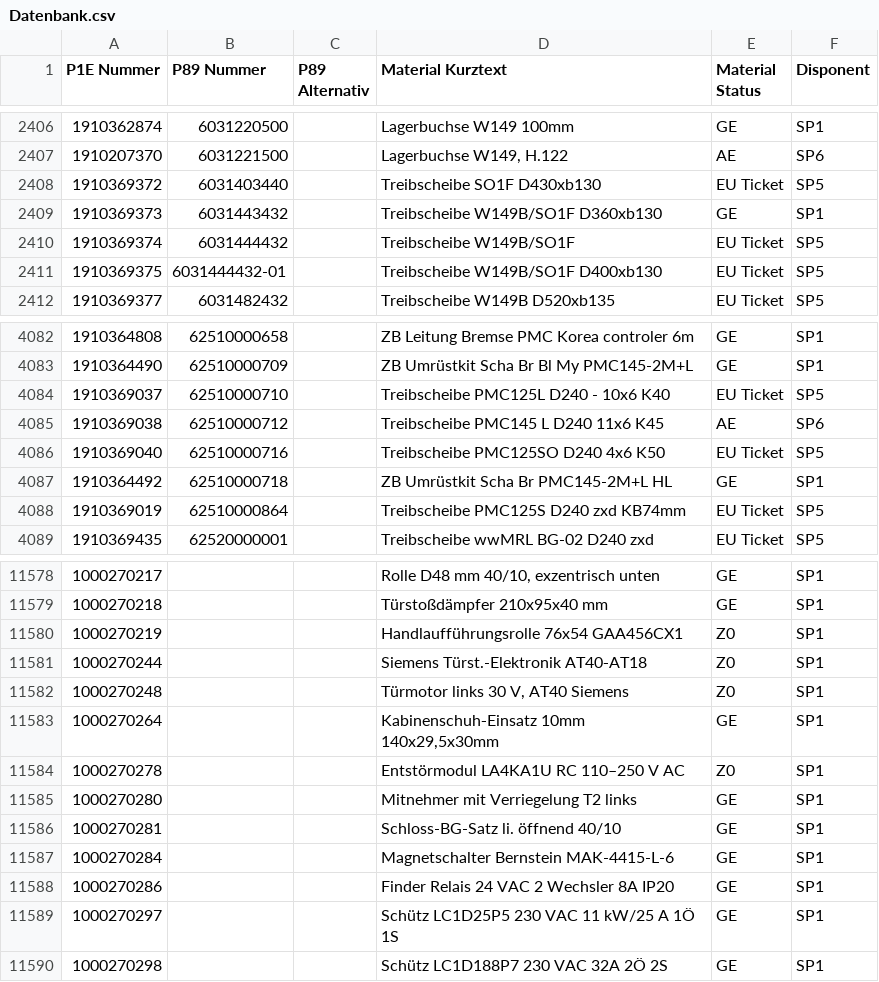
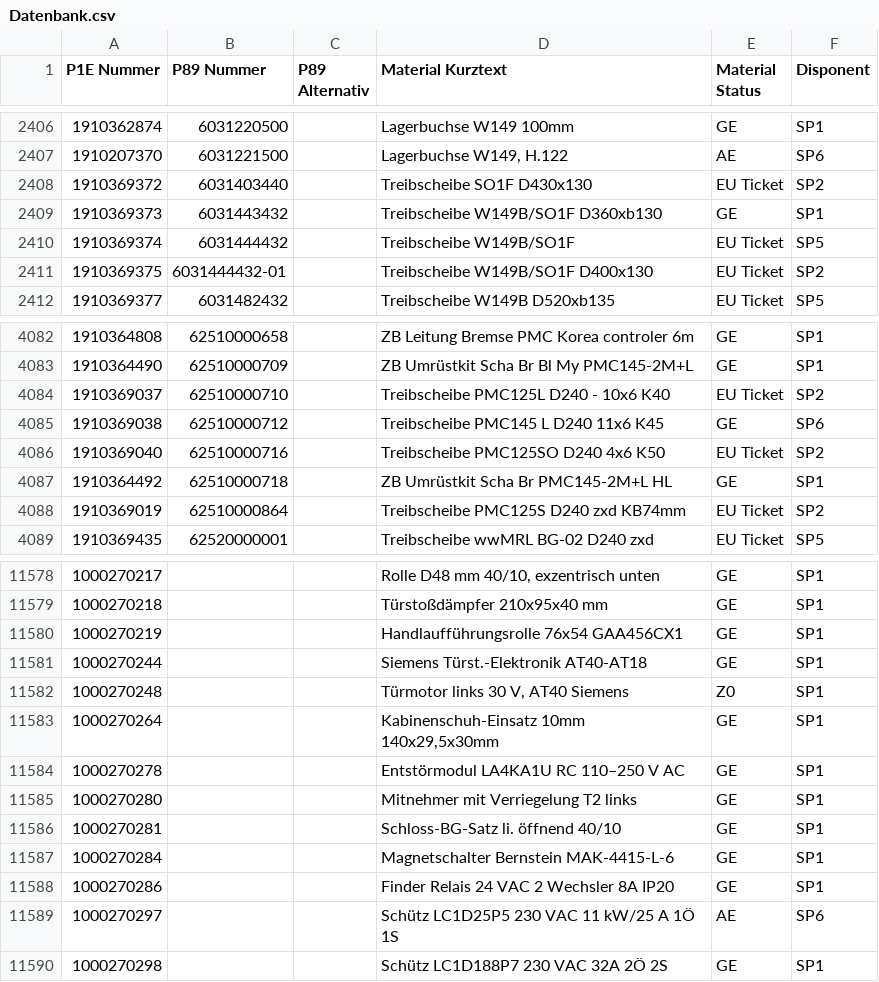
Before and after one commit to Waly1981/ETK_mini, a CSV file: Datenbank.csv, drawn as a sheet; only a part is shown, gaps mark what is left out; the diff covers the shown part only.

```diff
--- a/Datenbank.csv
+++ b/Datenbank.csv
@@ -2407,6 +2407,6 @@ P1E Nummer;P89 Nummer;P89 Alternativ;Material Kurztext;Material Status;Disponent
 1910207370;6031221500;;Lagerbuchse W149, H.122;AE;SP6
-1910369372;6031403440;;Treibscheibe SO1F D430xb130;EU Ticket;SP5
+1910369372;6031403440;;Treibscheibe SO1F D430x130;EU Ticket;SP2
 1910369373;6031443432;;Treibscheibe W149B/SO1F D360xb130;GE;SP1
 1910369374;6031444432;;Treibscheibe W149B/SO1F;EU Ticket;SP5
-1910369375;6031444432-01;;Treibscheibe W149B/SO1F D400xb130;EU Ticket;SP5
+1910369375;6031444432-01;;Treibscheibe W149B/SO1F D400x130;EU Ticket;SP2
 1910369377;6031482432;;Treibscheibe W149B D520xb135;EU Ticket;SP5
@@ -4083,7 +4083,7 @@ P1E Nummer;P89 Nummer;P89 Alternativ;Material Kurztext;Material Status;Disponent
 1910364490;62510000709;;ZB Umrüstkit Scha Br Bl My PMC145-2M+L;GE;SP1
-1910369037;62510000710;;Treibscheibe PMC125L D240 - 10x6 K40;EU Ticket;SP5
-1910369038;62510000712;;Treibscheibe PMC145 L D240 11x6 K45;AE;SP6
-1910369040;62510000716;;Treibscheibe PMC125SO D240 4x6 K50;EU Ticket;SP5
+1910369037;62510000710;;Treibscheibe PMC125L D240 - 10x6 K40;EU Ticket;SP2
+1910369038;62510000712;;Treibscheibe PMC145 L D240 11x6 K45;GE;SP6
+1910369040;62510000716;;Treibscheibe PMC125SO D240 4x6 K50;EU Ticket;SP2
 1910364492;62510000718;;ZB Umrüstkit Scha Br PMC145-2M+L HL;GE;SP1
-1910369019;62510000864;;Treibscheibe PMC125S D240 zxd KB74mm;EU Ticket;SP5
+1910369019;62510000864;;Treibscheibe PMC125S D240 zxd KB74mm;EU Ticket;SP2
 1910369435;62520000001;;Treibscheibe wwMRL BG-02 D240 zxd;EU Ticket;SP5
@@ -11579,7 +11579,7 @@ P1E Nummer;P89 Nummer;P89 Alternativ;Material Kurztext;Material Status;Disponent
 1000270218;;;Türstoßdämpfer 210x95x40 mm;GE;SP1
-1000270219;;;Handlaufführungsrolle 76x54 GAA456CX1;Z0;SP1
-1000270244;;;Siemens Türst.-Elektronik AT40‑AT18;Z0;SP1
+1000270219;;;Handlaufführungsrolle 76x54 GAA456CX1;GE;SP1
+1000270244;;;Siemens Türst.-Elektronik AT40‑AT18;GE;SP1
 1000270248;;;Türmotor links 30 V, AT40 Siemens;Z0;SP1
 1000270264;;;Kabinenschuh‑Einsatz 10mm 140x29,5x30mm;GE;SP1
-1000270278;;;Entstörmodul LA4KA1U RC 110–250 V AC;Z0;SP1
+1000270278;;;Entstörmodul LA4KA1U RC 110–250 V AC;GE;SP1
 1000270280;;;Mitnehmer mit Verriegelung T2 links;GE;SP1
@@ -11588,3 +11588,3 @@ P1E Nummer;P89 Nummer;P89 Alternativ;Material Kurztext;Material Status;Disponent
 1000270286;;;Finder Relais 24 VAC 2 Wechsler 8A IP20;GE;SP1
-1000270297;;;Schütz LC1D25P5 230 VAC 11 kW/25 A 1Ö 1S;GE;SP1
+1000270297;;;Schütz LC1D25P5 230 VAC 11 kW/25 A 1Ö 1S;AE;SP6
 1000270298;;;Schütz LC1D188P7 230 VAC 32A 2Ö 2S;GE;SP1
```
Also changed, not shown: 14 added rows and 108 edited cells elsewhere in this file.
